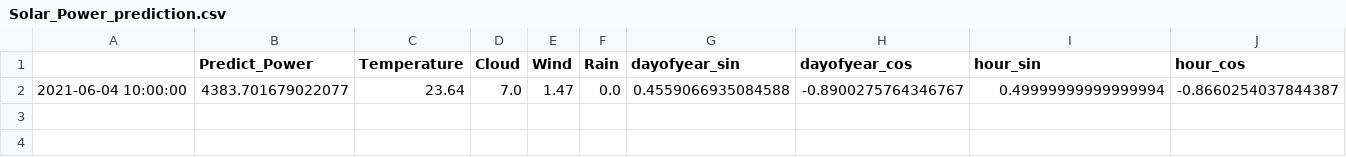
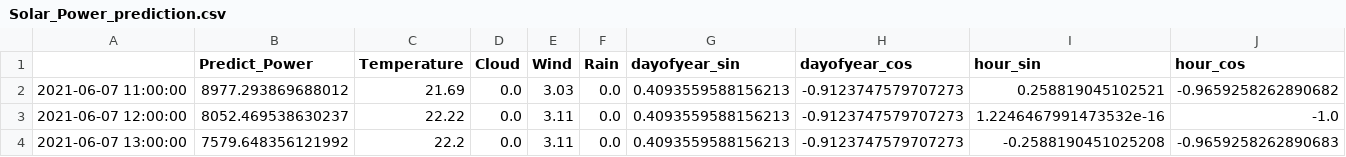
Before and after one commit to TrungNguyen87/Voila, a CSV file: notebooks/Solar_Power_prediction.csv, drawn as a sheet; only a part is shown; removed rows and columns are numbered as before the commit, all else as after; rows hold the shown columns only; the diff names each change by its address in the sheet, - before the commit and + after, or states it on an @@ line.

```diff
--- a/notebooks/Solar_Power_prediction.csv
+++ b/notebooks/Solar_Power_prediction.csv
-row 2: 2021-06-04 10:00:00 | 4383.701679022077 | 23.64 | 7.0 | 1.47 | 0.0 | 0.4559066935084588 | -0.8900275764346767 | 0.49999999999999994 | -0.8660254037844387
+row 2: 2021-06-07 11:00:00 | 8977.293869688012 | 21.69 | 0.0 | 3.03 | 0.0 | 0.4093559588156213 | -0.9123747579707273 | 0.258819045102521 | -0.9659258262890682
+row 3: 2021-06-07 12:00:00 | 8052.469538630237 | 22.22 | 0.0 | 3.11 | 0.0 | 0.4093559588156213 | -0.9123747579707273 | 1.2246467991473532e-16 | -1.0
+row 4: 2021-06-07 13:00:00 | 7579.648356121992 | 22.2 | 0.0 | 3.11 | 0.0 | 0.4093559588156213 | -0.9123747579707273 | -0.2588190451025208 | -0.9659258262890683
```
Also changed, not shown: notebooks/all_predicted_hours.csv, notebooks/ghi.csv, 5 other files.
